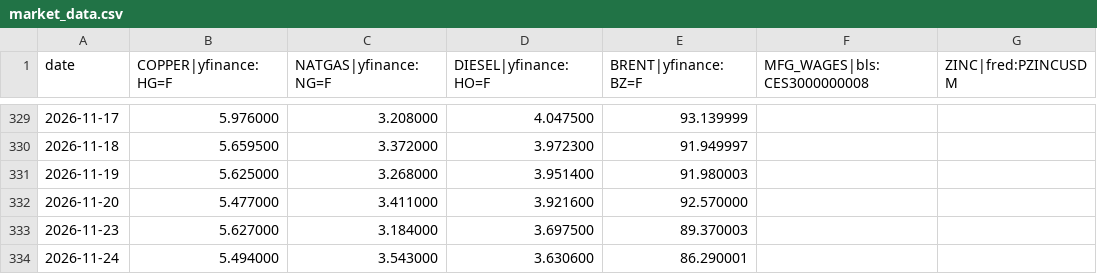
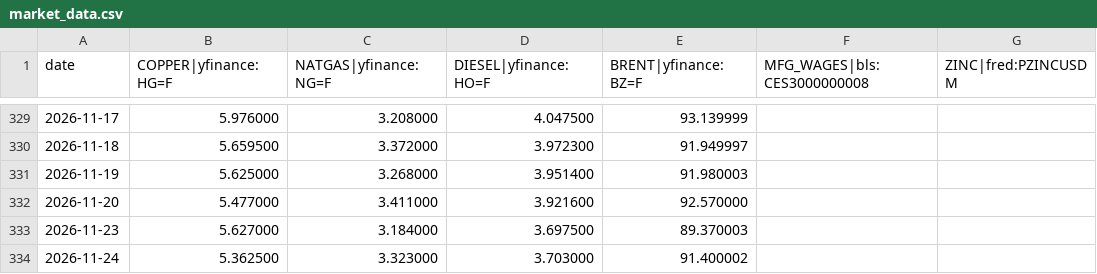
Before and after one commit to rataveras-bot/RADX-index, a CSV file: data/market_data.csv, drawn as a sheet; only a part is shown, gaps mark what is left out; the diff names each change by its address in the sheet, - before the commit and + after, or states it on an @@ line.

```diff
--- a/data/market_data.csv
+++ b/data/market_data.csv
-B334 (COPPER|yfinance:HG=F): 5.494000
+B334 (COPPER|yfinance:HG=F): 5.362500
-C334 (NATGAS|yfinance:NG=F): 3.543000
+C334 (NATGAS|yfinance:NG=F): 3.323000
-D334 (DIESEL|yfinance:HO=F): 3.630600
+D334 (DIESEL|yfinance:HO=F): 3.703000
-E334 (BRENT|yfinance:BZ=F): 86.290001
+E334 (BRENT|yfinance:BZ=F): 91.400002
```
Also changed, not shown: 1 other file.
